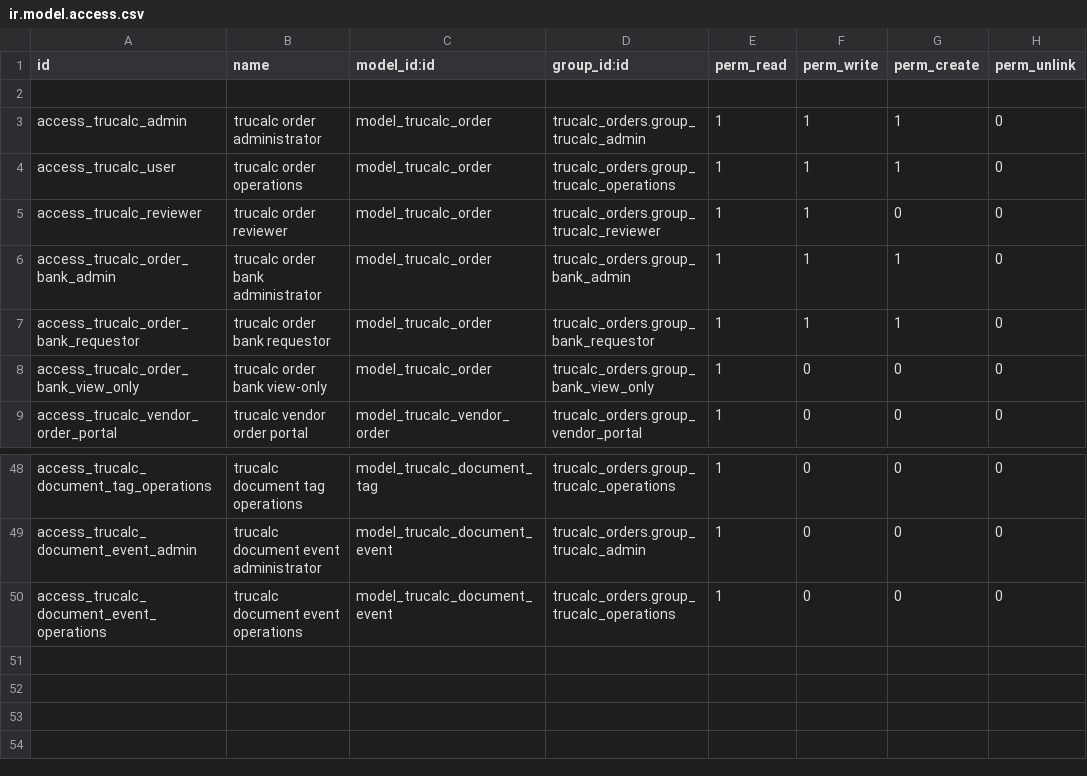
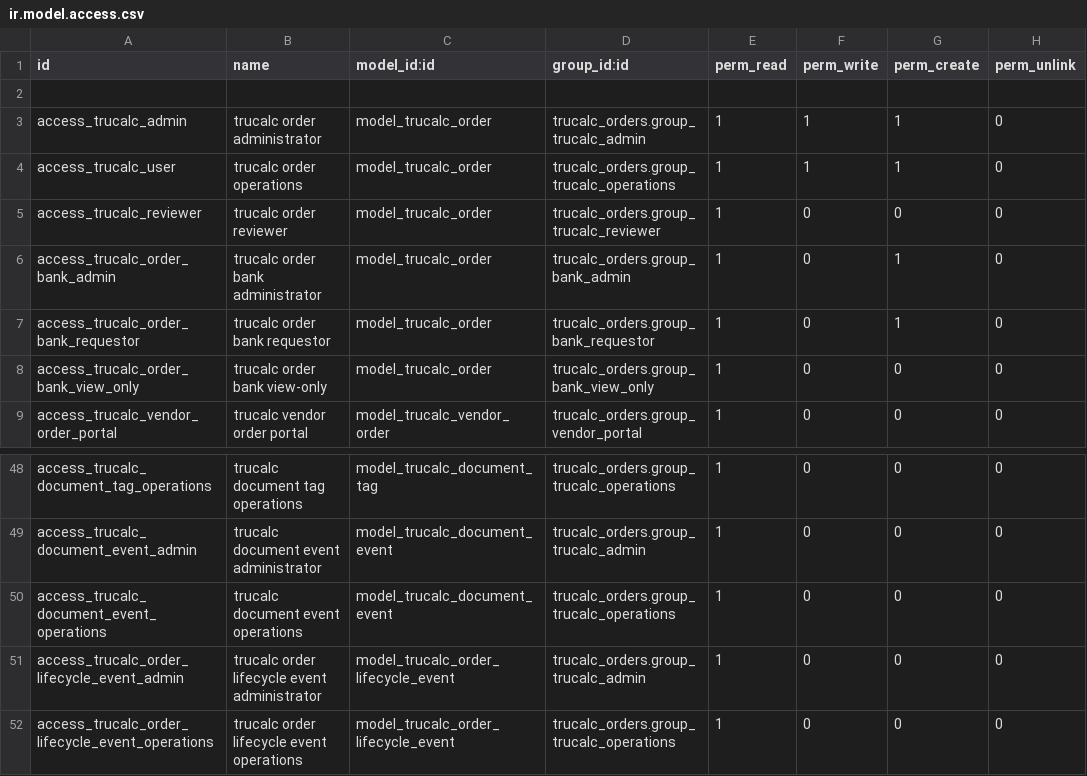
Before and after one commit to tnfirstflight-art/trucalc_orders, a CSV file: security/ir.model.access.csv, drawn as a sheet; only a part is shown, gaps mark what is left out.

Commit message:
Pass 4D.0: harden downstream order lifecycle security

```diff
--- a/security/ir.model.access.csv
+++ b/security/ir.model.access.csv
@@ -4,5 +4,5 @@ access_trucalc_admin,trucalc order administrator,model_trucalc_order,trucalc_ord
 access_trucalc_user,trucalc order operations,model_trucalc_order,trucalc_orders.group_trucalc_operations,1,1,1,0
-access_trucalc_reviewer,trucalc order reviewer,model_trucalc_order,trucalc_orders.group_trucalc_reviewer,1,1,0,0
-access_trucalc_order_bank_admin,trucalc order bank administrator,model_trucalc_order,trucalc_orders.group_bank_admin,1,1,1,0
-access_trucalc_order_bank_requestor,trucalc order bank requestor,model_trucalc_order,trucalc_orders.group_bank_requestor,1,1,1,0
+access_trucalc_reviewer,trucalc order reviewer,model_trucalc_order,trucalc_orders.group_trucalc_reviewer,1,0,0,0
+access_trucalc_order_bank_admin,trucalc order bank administrator,model_trucalc_order,trucalc_orders.group_bank_admin,1,0,1,0
+access_trucalc_order_bank_requestor,trucalc order bank requestor,model_trucalc_order,trucalc_orders.group_bank_requestor,1,0,1,0
 access_trucalc_order_bank_view_only,trucalc order bank view-only,model_trucalc_order,trucalc_orders.group_bank_view_only,1,0,0,0
@@ -50 +50,3 @@ access_trucalc_document_event_admin,trucalc document event administrator,model_t
 access_trucalc_document_event_operations,trucalc document event operations,model_trucalc_document_event,trucalc_orders.group_trucalc_operations,1,0,0,0
+access_trucalc_order_lifecycle_event_admin,trucalc order lifecycle event administrator,model_trucalc_order_lifecycle_event,trucalc_orders.group_trucalc_admin,1,0,0,0
+access_trucalc_order_lifecycle_event_operations,trucalc order lifecycle event operations,model_trucalc_order_lifecycle_event,trucalc_orders.group_trucalc_operations,1,0,0,0
```
Also changed, not shown: 16 other files.
